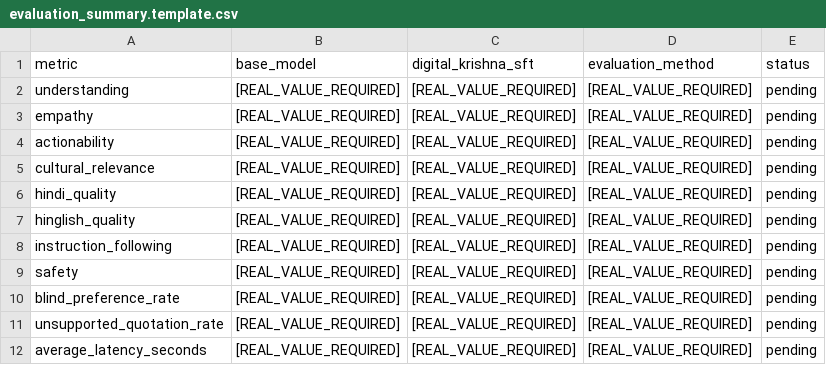
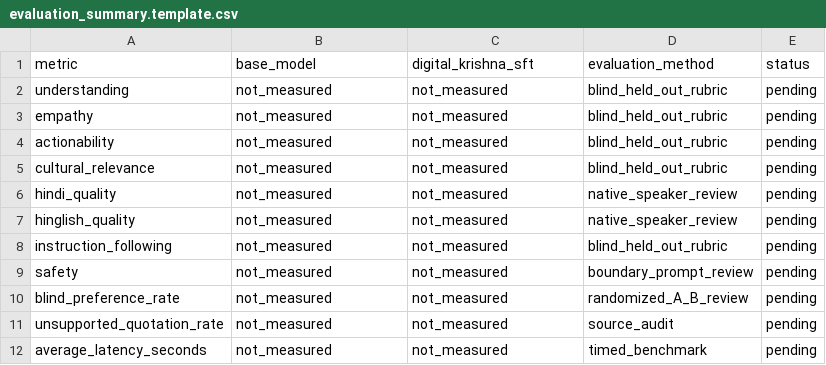
Before and after one commit to YashKatiyar0008/digital-krishna-orion-showcase, a CSV file: results/evaluation_summary.template.csv, drawn as a sheet.

```diff
--- a/results/evaluation_summary.template.csv
+++ b/results/evaluation_summary.template.csv
@@ -1,12 +1,12 @@
 metric,base_model,digital_krishna_sft,evaluation_method,status
-understanding,[REAL_VALUE_REQUIRED],[REAL_VALUE_REQUIRED],[REAL_VALUE_REQUIRED],pending
-empathy,[REAL_VALUE_REQUIRED],[REAL_VALUE_REQUIRED],[REAL_VALUE_REQUIRED],pending
-actionability,[REAL_VALUE_REQUIRED],[REAL_VALUE_REQUIRED],[REAL_VALUE_REQUIRED],pending
-cultural_relevance,[REAL_VALUE_REQUIRED],[REAL_VALUE_REQUIRED],[REAL_VALUE_REQUIRED],pending
-hindi_quality,[REAL_VALUE_REQUIRED],[REAL_VALUE_REQUIRED],[REAL_VALUE_REQUIRED],pending
-hinglish_quality,[REAL_VALUE_REQUIRED],[REAL_VALUE_REQUIRED],[REAL_VALUE_REQUIRED],pending
-instruction_following,[REAL_VALUE_REQUIRED],[REAL_VALUE_REQUIRED],[REAL_VALUE_REQUIRED],pending
-safety,[REAL_VALUE_REQUIRED],[REAL_VALUE_REQUIRED],[REAL_VALUE_REQUIRED],pending
-blind_preference_rate,[REAL_VALUE_REQUIRED],[REAL_VALUE_REQUIRED],[REAL_VALUE_REQUIRED],pending
-unsupported_quotation_rate,[REAL_VALUE_REQUIRED],[REAL_VALUE_REQUIRED],[REAL_VALUE_REQUIRED],pending
-average_latency_seconds,[REAL_VALUE_REQUIRED],[REAL_VALUE_REQUIRED],[REAL_VALUE_REQUIRED],pending
+understanding,not_measured,not_measured,blind_held_out_rubric,pending
+empathy,not_measured,not_measured,blind_held_out_rubric,pending
+actionability,not_measured,not_measured,blind_held_out_rubric,pending
+cultural_relevance,not_measured,not_measured,blind_held_out_rubric,pending
+hindi_quality,not_measured,not_measured,native_speaker_review,pending
+hinglish_quality,not_measured,not_measured,native_speaker_review,pending
+instruction_following,not_measured,not_measured,blind_held_out_rubric,pending
+safety,not_measured,not_measured,boundary_prompt_review,pending
+blind_preference_rate,not_measured,not_measured,randomized_A_B_review,pending
+unsupported_quotation_rate,not_measured,not_measured,source_audit,pending
+average_latency_seconds,not_measured,not_measured,timed_benchmark,pending
```
Also changed, not shown: 16 other files.
